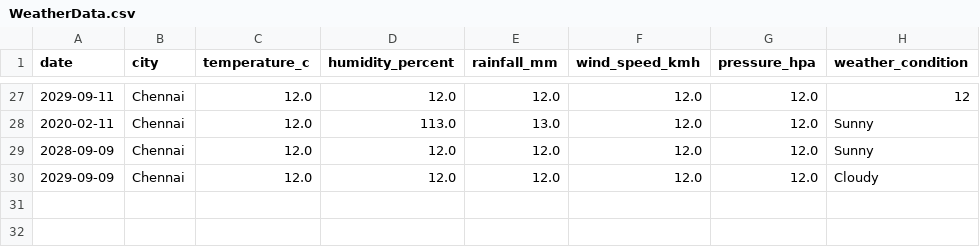
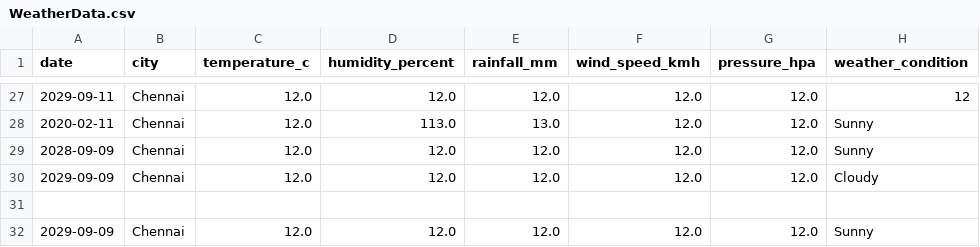
Before and after one commit to mohammedreyaan-byte/PandaProject, a CSV file: src/Data/WeatherData.csv, drawn as a sheet; only a part is shown, gaps mark what is left out; the diff names each change by its address in the sheet, - before the commit and + after, or states it on an @@ line.

```diff
--- a/src/Data/WeatherData.csv
+++ b/src/Data/WeatherData.csv
+row 31: (empty)
+row 32: 2029-09-09 | Chennai | 12.0 | 12.0 | 12.0 | 12.0 | 12.0 | Sunny
```
Also changed, not shown: 2 other files.
